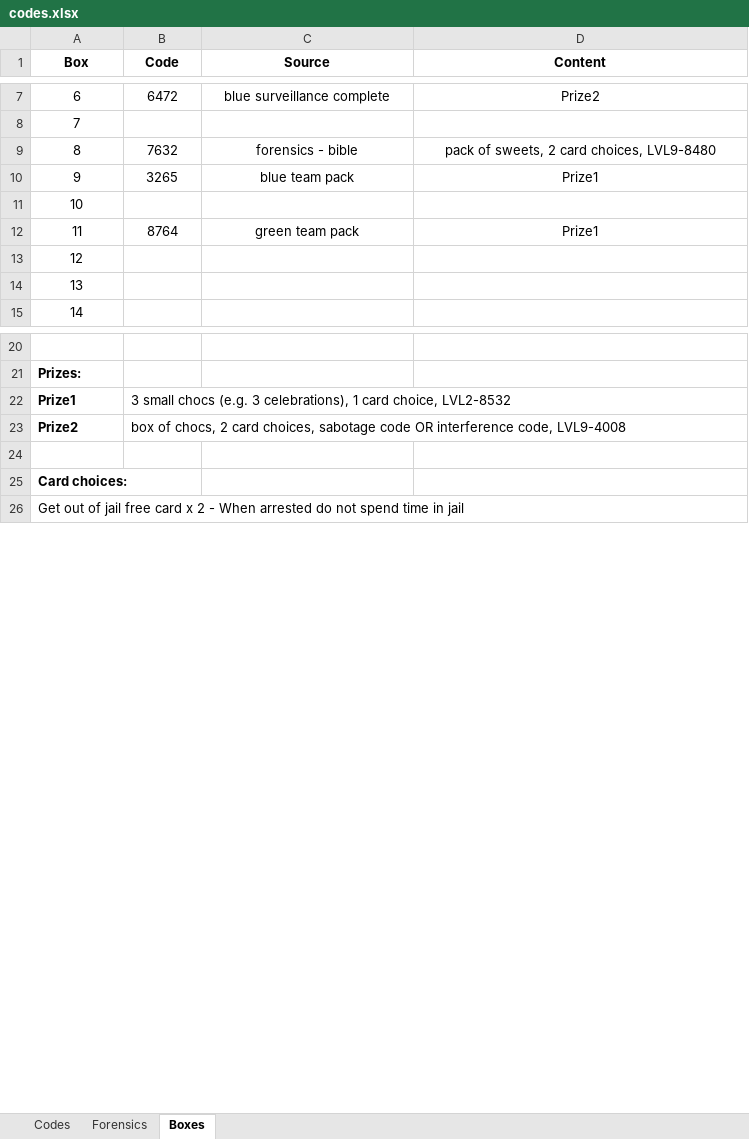
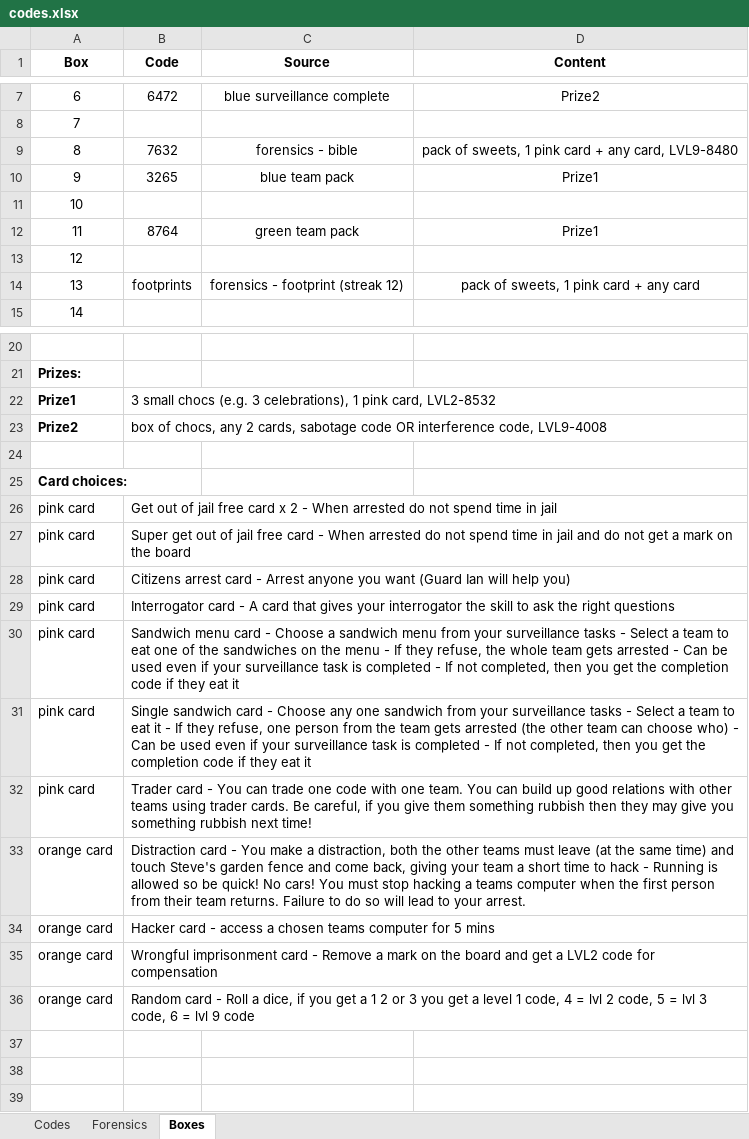
Before and after one commit to danday74/csi, an Excel workbook: codes.xlsx, sheet Boxes, drawn as a sheet; only a part is shown, gaps mark what is left out; values as stored, in another font and other column widths than the file's, no borders; addresses are those after the commit; the diff covers the shown part only; the diff names each change by its address in the sheet, - before the commit and + after, or states it on an @@ line.

```diff
--- a/codes.xlsx (sheet Boxes)
+++ b/codes.xlsx (sheet Boxes)
-D9 (Content): pack of sweets, 2 card choices, LVL9-8480
+D9 (Content): pack of sweets, 1 pink card + any card, LVL9-8480
-B14 (Code): (empty)
+B14 (Code): footprints
-C14 (Source): (empty)
+C14 (Source): forensics - footprint (streak 12)
-D14 (Content): (empty)
+D14 (Content): pack of sweets, 1 pink card + any card
-B22 (Code): …celebrations), 1 card choice, LVL2-8532
+B22 (Code): …celebrations), 1 pink card, LVL2-8532
-B23 (Code): …of chocs, 2 card choices, sabotage code…
+B23 (Code): …of chocs, any 2 cards, sabotage code…
+row 24: (empty)
+row 25: Card choices:
+row 26: pink card | Get out of jail free card x 2 - When arrested do not spend time in jail
+row 27: pink card | Super get out of jail free card - When arrested do not spend time in jail and do not get a mark on the board
+row 28: pink card | Citizens arrest card - Arrest anyone you want (Guard Ian will help you)
+row 29: pink card | Interrogator card - A card that gives your interrogator the skill to ask the right questions
+row 30: pink card | Sandwich menu card - Choose a sandwich menu from your surveillance tasks - Select a team to eat one of the sandwiches on the menu - If they refuse, the whole team gets arrested - Can be used even if your surveillance task is completed - If not completed, then you get the completion code if they eat it
+row 31: pink card | Single sandwich card - Choose any one sandwich from your surveillance tasks - Select a team to eat it - If they refuse, one person from the team gets arrested (the other team can choose who) - Can be used even if your surveillance task is completed - If not completed, then you get the completion code if they eat it
+row 32: pink card | Trader card - You can trade one code with one team. You can build up good relations with other teams using trader cards. Be careful, if you give them something rubbish then they may give you something rubbish next time!
+row 33: orange card | Distraction card - You make a distraction, both the other teams must leave (at the same time) and touch Steve's garden fence and come back, giving your team a short time to hack - Running is allowed so be quick! No cars! You must stop hacking a teams computer when the first person from their team returns. Failure to do so will lead to your arrest.
+row 34: orange card | Hacker card - access a chosen teams computer for 5 mins
+row 35: orange card | Wrongful imprisonment card - Remove a mark on the board and get a LVL2 code for compensation
+row 36: orange card | Random card - Roll a dice, if you get a 1 2 or 3 you get a level 1 code, 4 = lvl 2 code, 5 = lvl 3 code, 6 = lvl 9 code
@@ column A (Box) renumbered between rows 38 and 49 @@
```
Also changed, not shown: 4 added rows and cell formats elsewhere in this sheet, sheet Codes, sheet Forensics, 7 other files.
